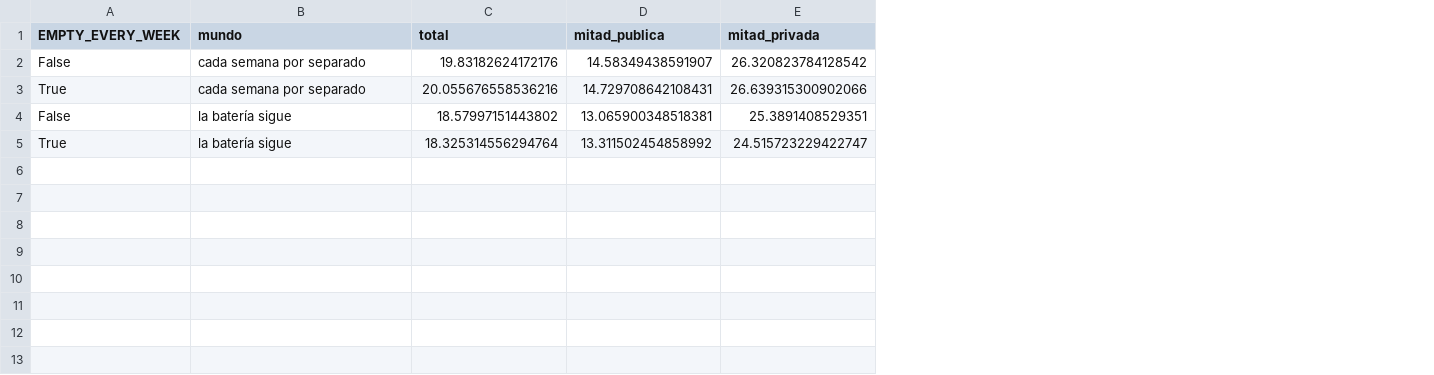
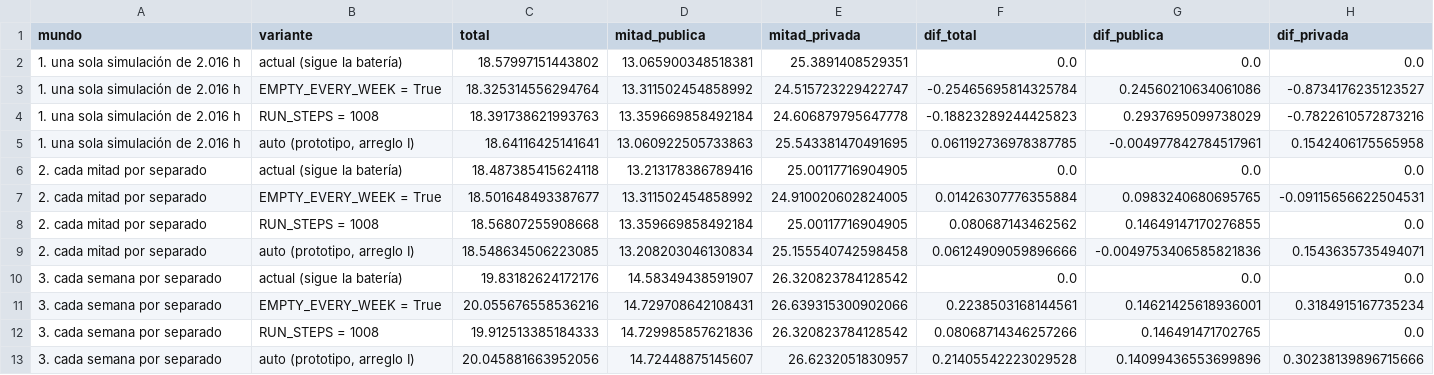
Before and after one commit to aitorboligecubas/Datathon-26, a CSV file: results/p1_hard/ataque_calendario_variantes.csv, drawn as a sheet; removed rows and columns are numbered as before the commit, all else as after; the diff names each change by its address in the sheet, - before the commit and + after, or states it on an @@ line.

```diff
--- a/results/p1_hard/ataque_calendario_variantes.csv
+++ b/results/p1_hard/ataque_calendario_variantes.csv
-column A (EMPTY_EVERY_WEEK), rows 2-3: False | True
+column B (variante), rows 10-11: actual (sigue la batería) | EMPTY_EVERY_WEEK = True
+column F (dif_total), rows 10-11: 0.0 | 0.2238503168144561
+column G (dif_publica), rows 10-11: 0.0 | 0.14621425618936001
+column H (dif_privada), rows 10-11: 0.0 | 0.3184915167735234
+row 2: 1. una sola simulación de 2.016 h | actual (sigue la batería) | 18.57997151443802 | 13.065900348518381 | 25.3891408529351 | 0.0 | 0.0 | 0.0
+row 3: 1. una sola simulación de 2.016 h | EMPTY_EVERY_WEEK = True | 18.325314556294764 | 13.311502454858992 | 24.515723229422747 | -0.25465695814325784 | 0.24560210634061086 | -0.8734176235123527
+row 4: 1. una sola simulación de 2.016 h | RUN_STEPS = 1008 | 18.391738621993763 | 13.359669858492184 | 24.606879795647778 | -0.18823289244425823 | 0.2937695099738029 | -0.7822610572873216
+row 5: 1. una sola simulación de 2.016 h | auto (prototipo, arreglo I) | 18.64116425141641 | 13.060922505733863 | 25.543381470491695 | 0.061192736978387785 | -0.004977842784517961 | 0.1542406175565958
+row 6: 2. cada mitad por separado | actual (sigue la batería) | 18.487385415624118 | 13.213178386789416 | 25.00117716904905 | 0.0 | 0.0 | 0.0
+row 7: 2. cada mitad por separado | EMPTY_EVERY_WEEK = True | 18.501648493387677 | 13.311502454858992 | 24.910020602824005 | 0.01426307776355884 | 0.0983240680695765 | -0.09115656622504531
+row 8: 2. cada mitad por separado | RUN_STEPS = 1008 | 18.56807255908668 | 13.359669858492184 | 25.00117716904905 | 0.080687143462562 | 0.14649147170276855 | 0.0
+row 9: 2. cada mitad por separado | auto (prototipo, arreglo I) | 18.548634506223085 | 13.208203046130834 | 25.155540742598458 | 0.06124909059896666 | -0.0049753406585821836 | 0.1543635735494071
-A10:A11 (mundo): cada semana por separado
+A10:A11 (mundo): 3. cada semana por separado
-row 4: False | la batería sigue | 18.57997151443802 | 13.065900348518381 | 25.3891408529351
-row 5: True | la batería sigue | 18.325314556294764 | 13.311502454858992 | 24.515723229422747
+row 12: 3. cada semana por separado | RUN_STEPS = 1008 | 19.912513385184333 | 14.729985857621836 | 26.320823784128542 | 0.08068714346257266 | 0.146491471702765 | 0.0
+row 13: 3. cada semana por separado | auto (prototipo, arreglo I) | 20.045881663952056 | 14.72448875145607 | 26.6232051830957 | 0.21405542223029528 | 0.14099436553699896 | 0.30238139896715666
```
Also changed, not shown: results/p1_hard/ataque_arreglos.csv, results/p1_hard/ataque_arreglos_parcial.csv, 3 other files.
